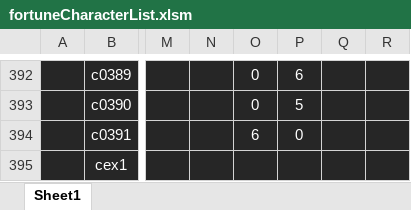
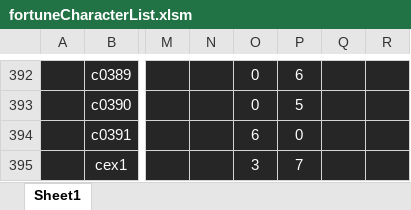
Before and after one commit to solarias/dnf, an Excel workbook: js/fortuneCharacterList.xlsm, sheet Sheet1, drawn as a sheet; only a part is shown, gaps mark what is left out; values as stored, in another font and other column widths than the file's, no borders; conditional formats not drawn; the diff names each change by its address in the sheet, - before the commit and + after, or states it on an @@ line.

```diff
--- a/js/fortuneCharacterList.xlsm (sheet Sheet1)
+++ b/js/fortuneCharacterList.xlsm (sheet Sheet1)
-O395: (empty)
+O395: 3
-P395: (empty)
+P395: 7
```
Also changed, not shown: 1 other file.
